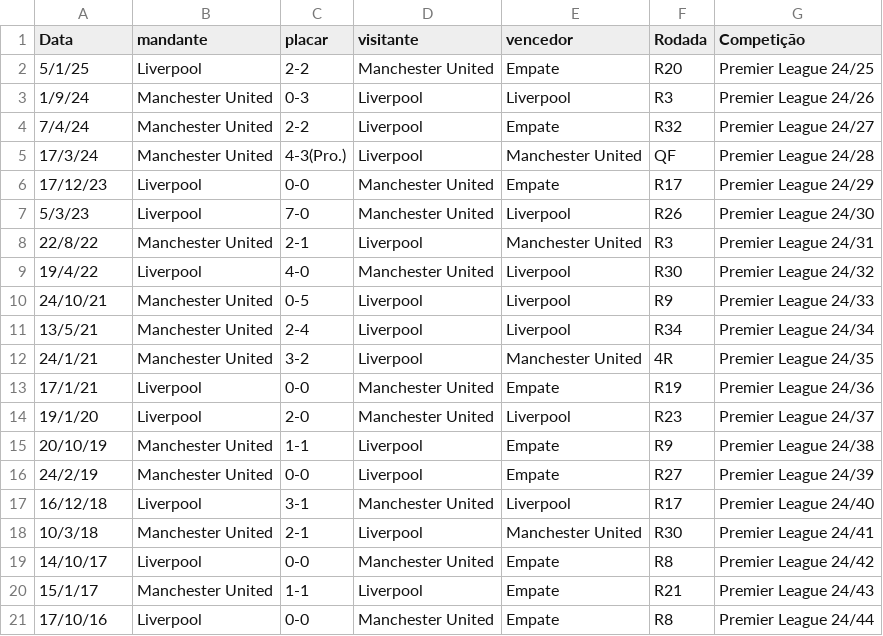
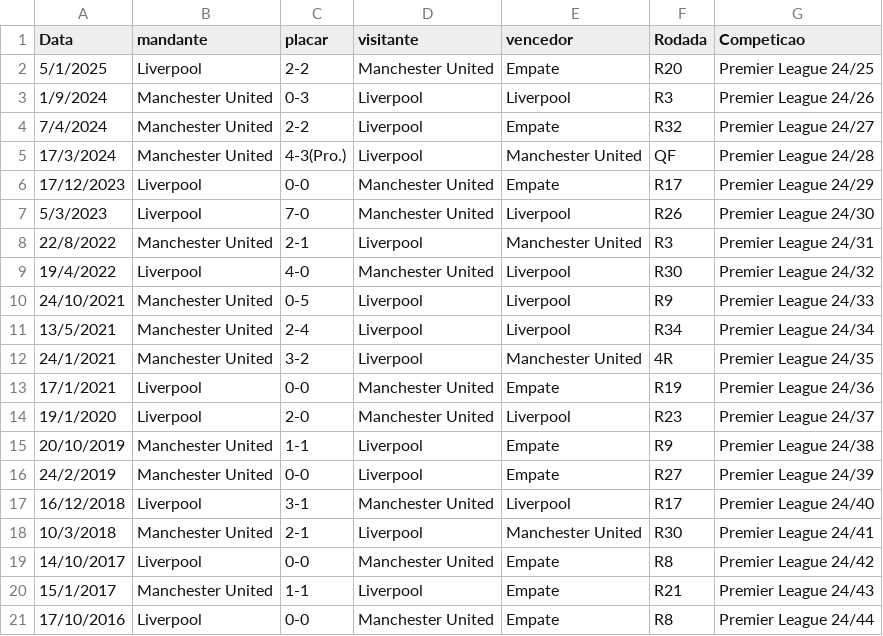
Before and after one commit to dacostaEF/loteca-inteligente, a CSV file: backend/models/Confrontos/Liverpool_vs_Mancheter-United.csv, drawn as a sheet; the diff names each change by its address in the sheet, - before the commit and + after, or states it on an @@ line.

Commit message:
JOGO 10 LIVERPOOL vs MANCHESTER UNITED - IMPLEMENTAÇÃO COMPLETA ✅ CORREÇÕES IMPLEMENTADAS: 1. CONTAINER HTML NOVO ✅ Criado container HTML moderno com IDs "-novo" ✅ Estrutura idêntica aos outros jogos novos (4, 5, 6, 7, 8, 9) ✅ Layout responsivo desktop/mobile ✅ Tabela de análise completa 2. FUNÇÃO JAVASCRIPT ✅ Implementada carregarJogo10Novo() seguindo padrão dos outros jogos ✅ Mapeamento de IDs para compatibilidade com funções externas ✅ Sistema de elementos temporários para carregamento ✅ Integração com carregarDadosCompletosJogo(10) e carregarConfrontosAutomatico(10) 3. CONFIGURAÇÃO DE DADOS ✅ Mapeamento atualizado: Liverpool vs Manchester United ✅ Escudos configurados: Liverpool e Manchester United ✅ Arquivo CSV corrigido: Liverpool_vs_Mancheter-United.csv ✅ Formato CSV padronizado (removido espaços extras e caracteres especiais) 4. MAPEAMENTO DE CONFRONTOS ✅ Adicionado Jogo 10 no carregarConfrontosAutomatico ✅ Configuração completa com times casa/fora ✅ Caminhos dos escudos corretos ✅ Dados históricos da Premier League (2016-2025) 5. INTEGRAÇÃO NO SISTEMA ✅ Chamada adicionada no setTimeout principal ✅ Sequência de carregamento: Jogo 9 → Jogo 10 → Jogo 11 ✅ Compatibilidade com sistema de scripts externos ✅ Logs de debug implementados 🏆 DADOS HISTÓRICOS INCLUÍDOS: 20+ confrontos reais Liverpool vs Manchester United Período: 2016-2025 (Premier League) Último confronto: 5/1/2025 (Empate 2-2) Maior goleada: Liverpool 7-0 Manchester United (5/3/2023) Competições: Premier League, FA Cup 🚀 RESULTADO FINAL: O Jogo 10 agora está 100% funcional com: ✅ Dados reais dos confrontos históricos ✅ Análise estatística completa ✅ Interface moderna e responsiva ✅ Integração perfeita com o sistema existente

```diff
--- a/backend/models/Confrontos/Liverpool_vs_Mancheter-United.csv
+++ b/backend/models/Confrontos/Liverpool_vs_Mancheter-United.csv
-G1: Competição
+G1: Competicao
-A2 (Data): 5/1/25
+A2 (Data): 5/1/2025
-A3 (Data): 1/9/24
+A3 (Data): 1/9/2024
-A4 (Data): 7/4/24
+A4 (Data): 7/4/2024
-A5 (Data): 17/3/24
+A5 (Data): 17/3/2024
-A6 (Data): 17/12/23
+A6 (Data): 17/12/2023
-A7 (Data): 5/3/23
+A7 (Data): 5/3/2023
-A8 (Data): 22/8/22
+A8 (Data): 22/8/2022
-A9 (Data): 19/4/22
+A9 (Data): 19/4/2022
-A10 (Data): 24/10/21
+A10 (Data): 24/10/2021
-A11 (Data): 13/5/21
+A11 (Data): 13/5/2021
-A12 (Data): 24/1/21
+A12 (Data): 24/1/2021
-A13 (Data): 17/1/21
+A13 (Data): 17/1/2021
-A14 (Data): 19/1/20
+A14 (Data): 19/1/2020
-A15 (Data): 20/10/19
+A15 (Data): 20/10/2019
-A16 (Data): 24/2/19
+A16 (Data): 24/2/2019
-A17 (Data): 16/12/18
+A17 (Data): 16/12/2018
-A18 (Data): 10/3/18
+A18 (Data): 10/3/2018
-A19 (Data): 14/10/17
+A19 (Data): 14/10/2017
-A20 (Data): 15/1/17
+A20 (Data): 15/1/2017
-A21 (Data): 17/10/16
+A21 (Data): 17/10/2016
```
Also changed, not shown: 4 other files.
